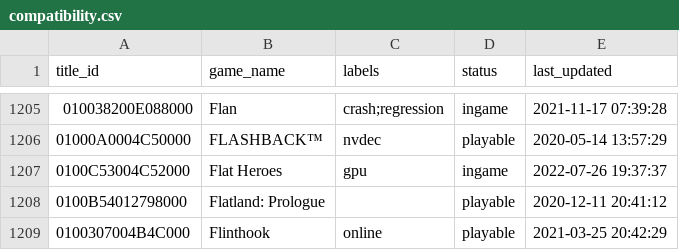
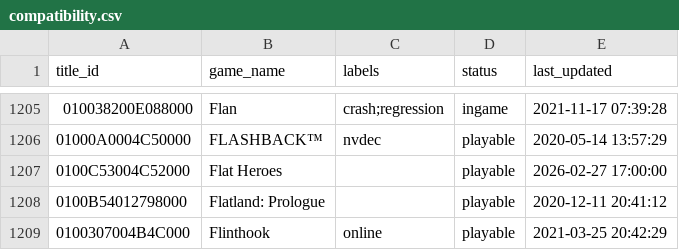
Before and after one commit to Ryubing/Compatibilty, a CSV file: compatibility.csv, drawn as a sheet; only a part is shown, gaps mark what is left out.

Commit message:
Flat Heroes Compat Updated
Updates Flat Heroes compat to latest known

```diff
--- a/compatibility.csv
+++ b/compatibility.csv
@@ -1206,3 +1206,3 @@
 01000A0004C50000,"FLASHBACK™",nvdec,playable,2020-05-14 13:57:29
-0100C53004C52000,"Flat Heroes",gpu,ingame,2022-07-26 19:37:37
+0100C53004C52000,"Flat Heroes",,playable,2026-02-27 17:00:00
 0100B54012798000,"Flatland: Prologue",,playable,2020-12-11 20:41:12
```
